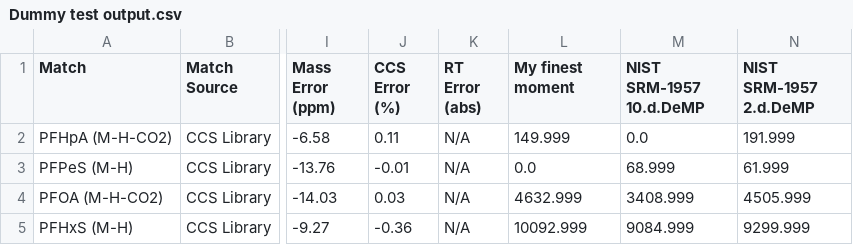
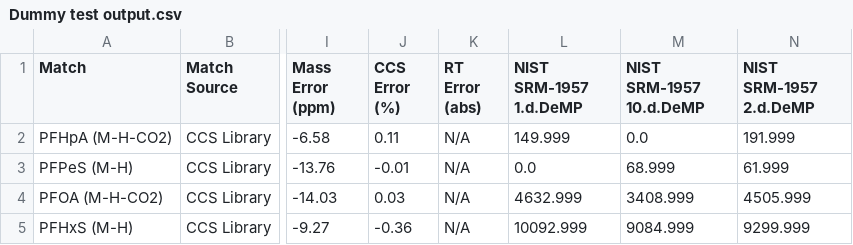
Before and after one commit to greg1d/PFAS-IMplementor-for-Mass-Spectrometry--PIMMS-, a CSV file: PIMMS v1.2/import folder/Dummy test output.csv, drawn as a sheet; only a part is shown, gaps mark what is left out; the diff names each change by its address in the sheet, - before the commit and + after, or states it on an @@ line.

Commit message:
Fixed column name

```diff
--- a/PIMMS v1.2/import folder/Dummy test output.csv
+++ b/PIMMS v1.2/import folder/Dummy test output.csv
-L1: My finest moment
+L1: NIST SRM-1957 1.d.DeMP
```
